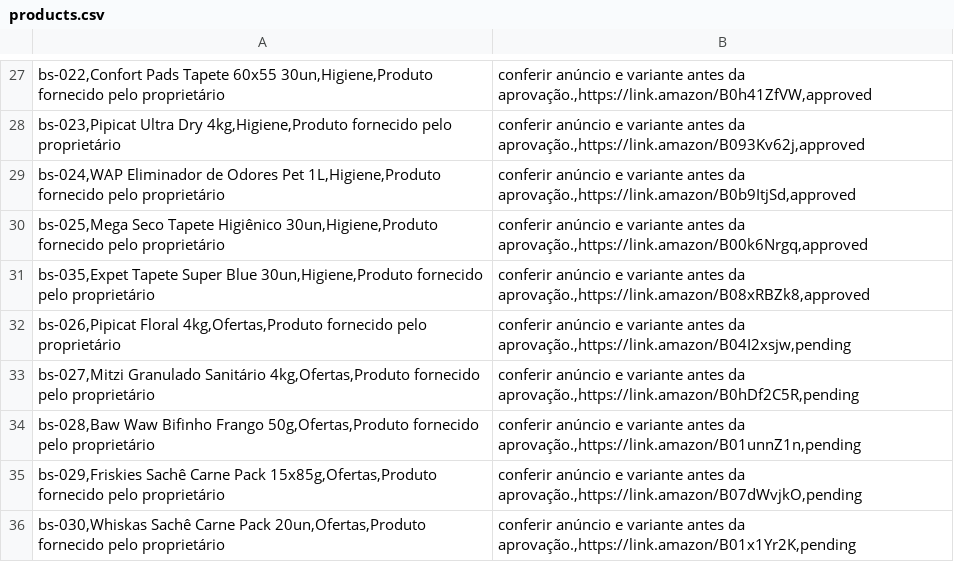
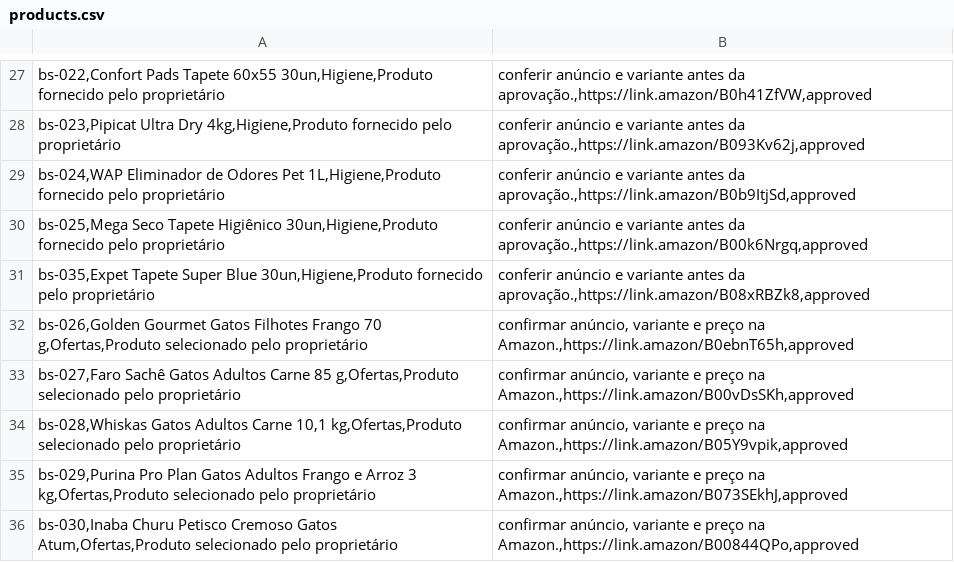
Before and after one commit to B3r4ldo/jarvisrevenue, a CSV file: data/products.csv, drawn as a sheet; only a part is shown, gaps mark what is left out.

Commit message:
Update Offers 26–30 with owner-provided Amazon links and new products

```diff
--- a/data/products.csv
+++ b/data/products.csv
@@ -31,6 +31,6 @@ bs-025,Mega Seco Tapete Higiênico 30un,Higiene,Produto fornecido pelo propriet
 bs-035,Expet Tapete Super Blue 30un,Higiene,Produto fornecido pelo proprietário; conferir anúncio e variante antes da aprovação.,https://link.amazon/B08xRBZk8,approved
-bs-026,Pipicat Floral 4kg,Ofertas,Produto fornecido pelo proprietário; conferir anúncio e variante antes da aprovação.,https://link.amazon/B04I2xsjw,pending
-bs-027,Mitzi Granulado Sanitário 4kg,Ofertas,Produto fornecido pelo proprietário; conferir anúncio e variante antes da aprovação.,https://link.amazon/B0hDf2C5R,pending
-bs-028,Baw Waw Bifinho Frango 50g,Ofertas,Produto fornecido pelo proprietário; conferir anúncio e variante antes da aprovação.,https://link.amazon/B01unnZ1n,pending
-bs-029,Friskies Sachê Carne Pack 15x85g,Ofertas,Produto fornecido pelo proprietário; conferir anúncio e variante antes da aprovação.,https://link.amazon/B07dWvjkO,pending
-bs-030,Whiskas Sachê Carne Pack 20un,Ofertas,Produto fornecido pelo proprietário; conferir anúncio e variante antes da aprovação.,https://link.amazon/B01x1Yr2K,pending
+bs-026,Golden Gourmet Gatos Filhotes Frango 70 g,Ofertas,Produto selecionado pelo proprietário; confirmar anúncio, variante e preço na Amazon.,https://link.amazon/B0ebnT65h,approved
+bs-027,Faro Sachê Gatos Adultos Carne 85 g,Ofertas,Produto selecionado pelo proprietário; confirmar anúncio, variante e preço na Amazon.,https://link.amazon/B00vDsSKh,approved
+bs-028,Whiskas Gatos Adultos Carne 10,1 kg,Ofertas,Produto selecionado pelo proprietário; confirmar anúncio, variante e preço na Amazon.,https://link.amazon/B05Y9vpik,approved
+bs-029,Purina Pro Plan Gatos Adultos Frango e Arroz 3 kg,Ofertas,Produto selecionado pelo proprietário; confirmar anúncio, variante e preço na Amazon.,https://link.amazon/B073SEkhJ,approved
+bs-030,Inaba Churu Petisco Cremoso Gatos Atum,Ofertas,Produto selecionado pelo proprietário; confirmar anúncio, variante e preço na Amazon.,https://link.amazon/B00844QPo,approved
```
